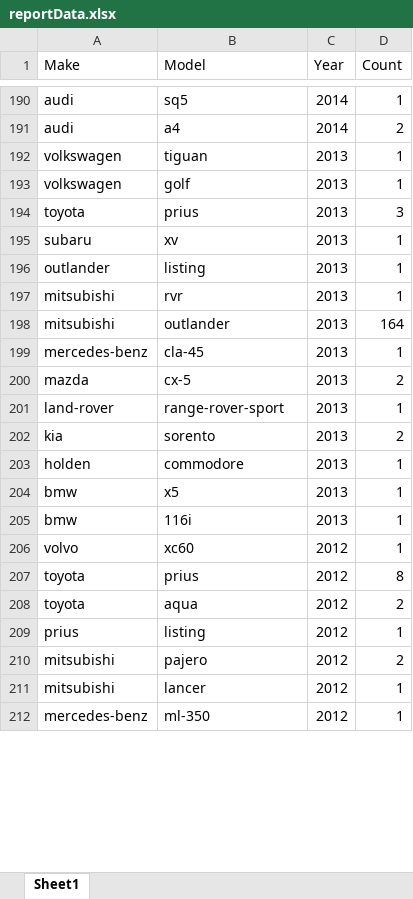
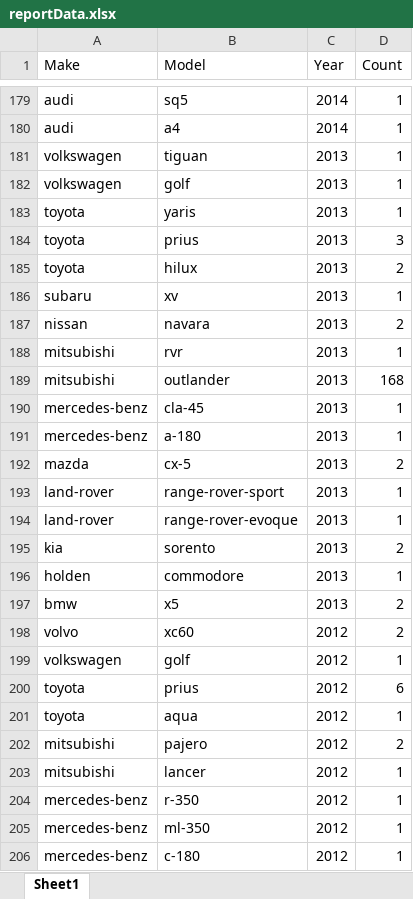
Before and after one commit to lin8231/762-impl, an Excel workbook: reportData.xlsx, sheet Sheet1, drawn as a sheet; only a part is shown, gaps mark what is left out; values as stored, in another font and other column widths than the file's, no borders; removed rows and columns are numbered as before the commit, all else as after; the diff covers the shown part only; the diff names each change by its address in the sheet, - before the commit and + after, or states it on an @@ line.

```diff
--- a/reportData.xlsx (sheet Sheet1)
+++ b/reportData.xlsx (sheet Sheet1)
-D180 (Count): 2
+D180 (Count): 1
+row 183: toyota | yaris | 2013 | 1
+row 185: toyota | hilux | 2013 | 2
-row 196: outlander | listing | 2013 | 1
+row 187: nissan | navara | 2013 | 2
-D189 (Count): 164
+D189 (Count): 168
+row 191: mercedes-benz | a-180 | 2013 | 1
+row 194: land-rover | range-rover-evoque | 2013 | 1
-D197 (Count): 1
+D197 (Count): 2
-row 205: bmw | 116i | 2013 | 1
-D198 (Count): 1
+D198 (Count): 2
+row 199: volkswagen | golf | 2012 | 1
-D200 (Count): 8
+D200 (Count): 6
-D201 (Count): 2
+D201 (Count): 1
-row 209: prius | listing | 2012 | 1
+row 204: mercedes-benz | r-350 | 2012 | 1
+row 206: mercedes-benz | c-180 | 2012 | 1
```
Also changed, not shown: 12 added rows, 23 removed rows and 34 edited cells elsewhere in this sheet, newresult.xlsx, result.xlsx, 3 other files.
